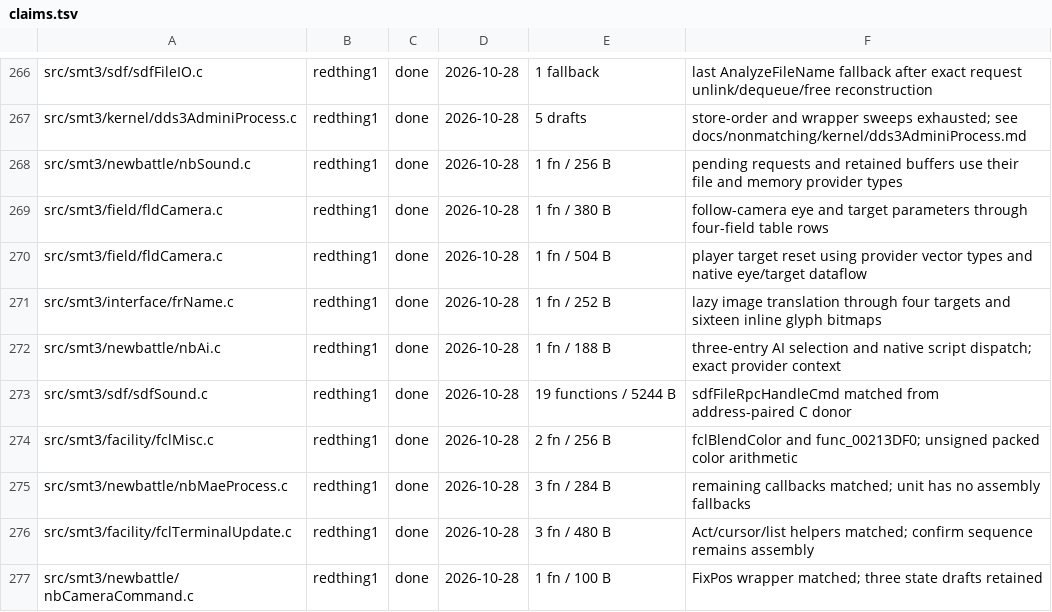
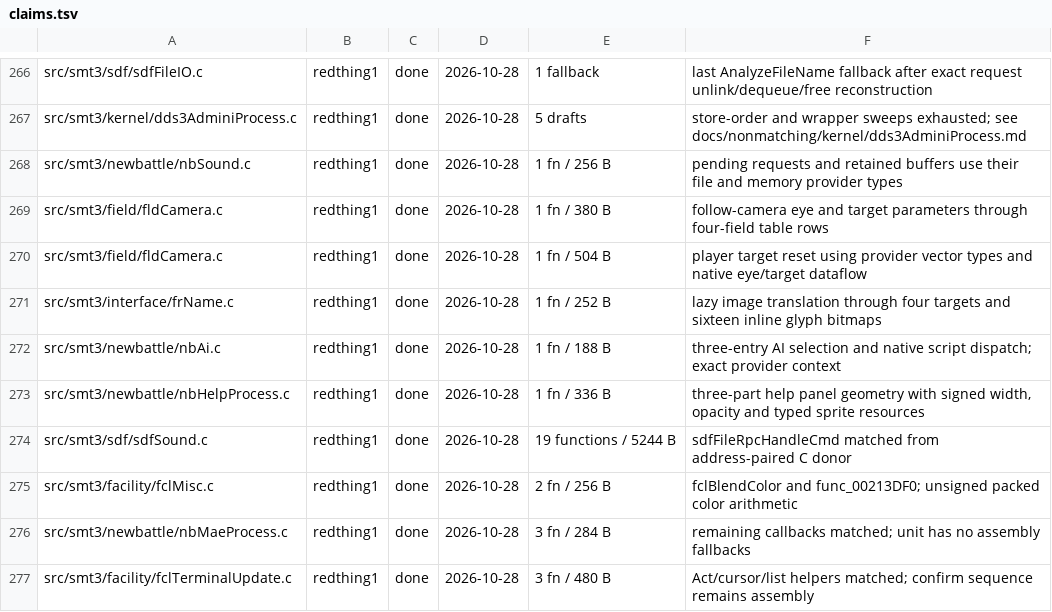
Before and after one commit to Megami-Decomps/smt3-decomp, a TSV file: config/smt3/claims.tsv, drawn as a sheet; only a part is shown, gaps mark what is left out; the shorter side is filled out with more unchanged rows.

Commit message:
Match battle help panel drawing
Use signed width division, the opacity field at offset 0x34, and the sprite provider types. Keep the center coordinate available through panel setup and reload the texture for each draw.

```diff
--- a/config/smt3/claims.tsv
+++ b/config/smt3/claims.tsv
@@ -272,2 +272,3 @@ src/smt3/interface/frName.c	redthing1	done	2026-10-28	1 fn / 252 B	lazy image tr
 src/smt3/newbattle/nbAi.c	redthing1	done	2026-10-28	1 fn / 188 B	three-entry AI selection and native script dispatch; exact provider context
+src/smt3/newbattle/nbHelpProcess.c	redthing1	done	2026-10-28	1 fn / 336 B	three-part help panel geometry with signed width, opacity and typed sprite resources
 src/smt3/sdf/sdfSound.c	redthing1	done	2026-10-28	19 functions / 5244 B	sdfFileRpcHandleCmd matched from address-paired C donor
```
Also changed, not shown: 1 other file.
